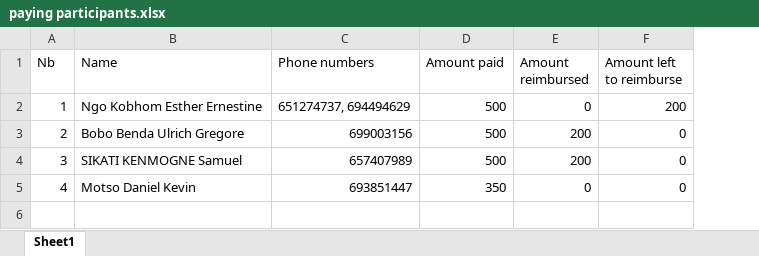
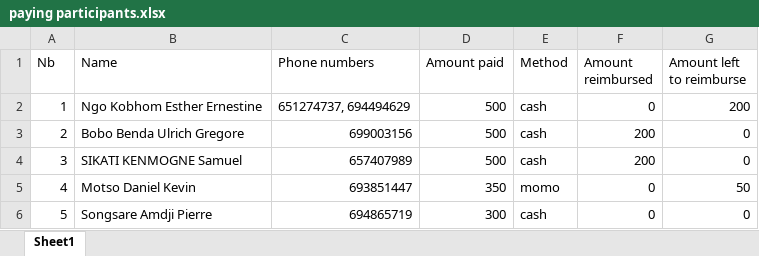
Before and after one commit to Nguh-Prince/ChessTournament, an Excel workbook: paying participants.xlsx, sheet Sheet1, drawn as a sheet; values as stored, in another font and other column widths than the file's, no borders; addresses are those after the commit; the diff names each change by its address in the sheet, - before the commit and + after, or states it on an @@ line.

Commit message:
Added Songsare Pierre to the excel file

```diff
--- a/paying participants.xlsx (sheet Sheet1)
+++ b/paying participants.xlsx (sheet Sheet1)
+column E (Method), rows 2-5: cash | cash | cash | momo
-G5 (Amount left to reimburse): 0
+G5 (Amount left to reimburse): 50
+row 6: 5 | Songsare Amdji Pierre | 694865719 | 300 | cash | 0 | 0
```
Also changed, not shown: formulas that keep their value.
